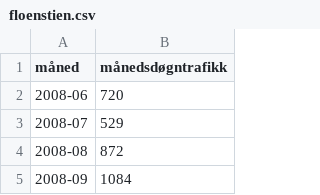
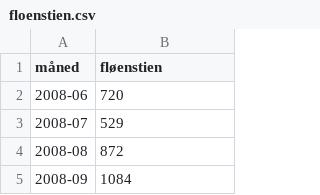
Before and after one commit to elzapp/sykkelstats, a CSV file: svv-tellepunkt/floenstien.csv, drawn as a sheet; only a part is shown.

```diff
--- a/svv-tellepunkt/floenstien.csv
+++ b/svv-tellepunkt/floenstien.csv
@@ -1,2 +1,2 @@
-måned,månedsdøgntrafikk
+måned,fløenstien
 2008-06,720
```
Also changed, not shown: svv-tellepunkt/aasaneveien.csv, svv-tellepunkt/fjosangerveien.csv, 3 other files.
